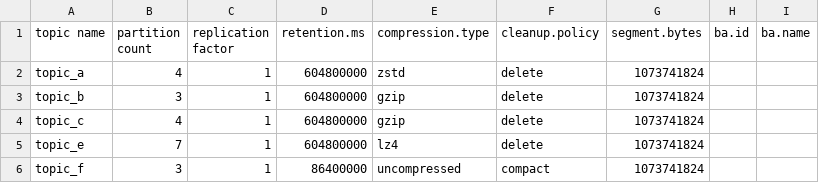
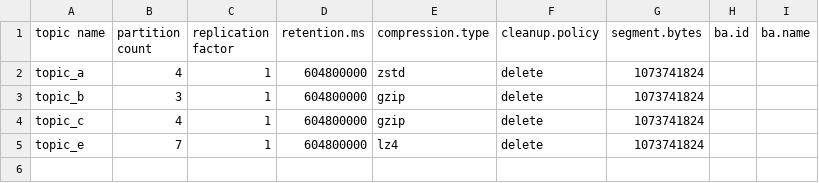
Before and after one commit to rahulbats/jenkinstest, a CSV file: application1/topics/topic_configs.csv, drawn as a sheet.

Commit message:
Removed topic_f for testing

```diff
--- a/application1/topics/topic_configs.csv
+++ b/application1/topics/topic_configs.csv
@@ -5,2 +5 @@ topic_c,4,1,604800000,gzip,delete,1073741824,,
 topic_e,7,1,604800000,lz4,delete,1073741824,,
-topic_f,3,1,86400000,uncompressed,compact,1073741824,,
```
Also changed, not shown: 1 other file.
